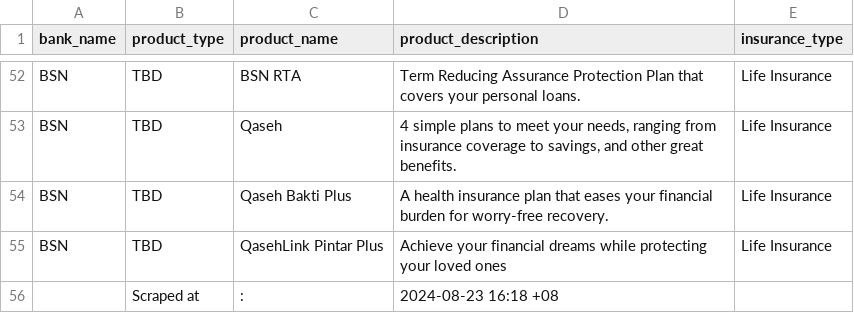
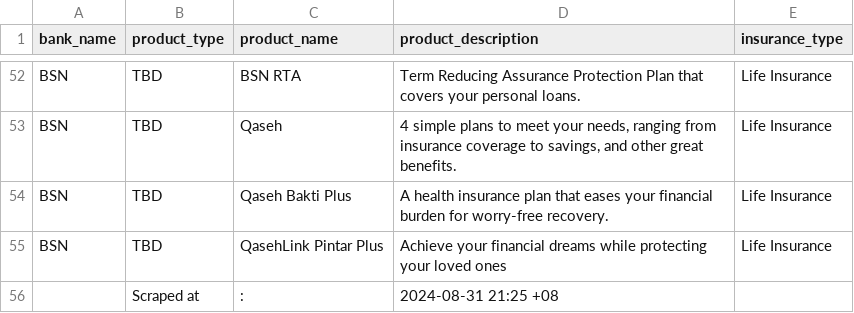
Before and after one commit to LimYeeChing/web-scraper, a CSV file: Malaysia/Results_08_2024_Week_5/fwd.csv (was Malaysia/Results_08_2024_Week_4/fwd.csv), drawn as a sheet; only a part is shown, gaps mark what is left out.

Commit message:
Results Week 5 Aug24

```diff
--- a/Malaysia/Results_08_2024_Week_4/fwd.csv
+++ b/Malaysia/Results_08_2024_Week_5/fwd.csv
@@ -55,2 +55,2 @@
 "BSN","TBD","QasehLink Pintar Plus","Achieve your financial dreams while protecting your loved ones","Life Insurance"
-"","Scraped at",":","2024-08-23 16:18 +08",""
+"","Scraped at",":","2024-08-31 21:25 +08",""
```
Also changed, not shown: Malaysia/Results_08_2024_Week_5/mcis.csv, 34 other files.
